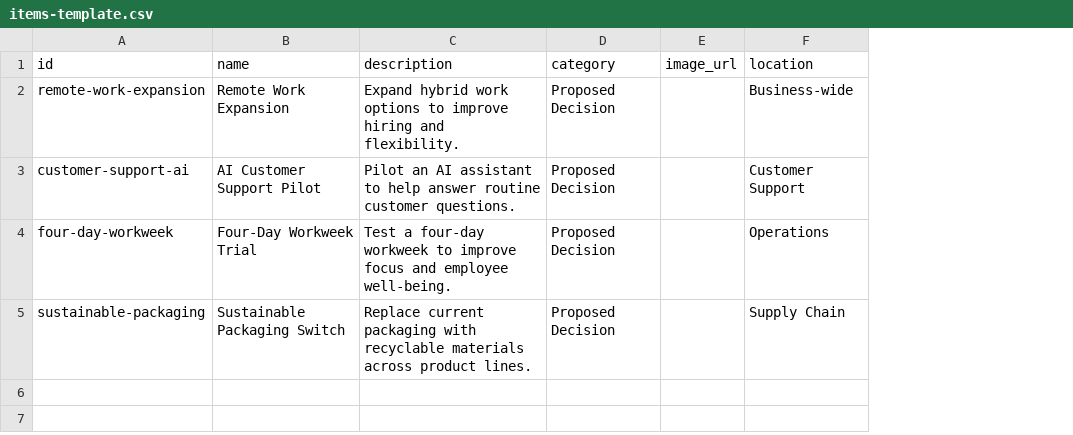
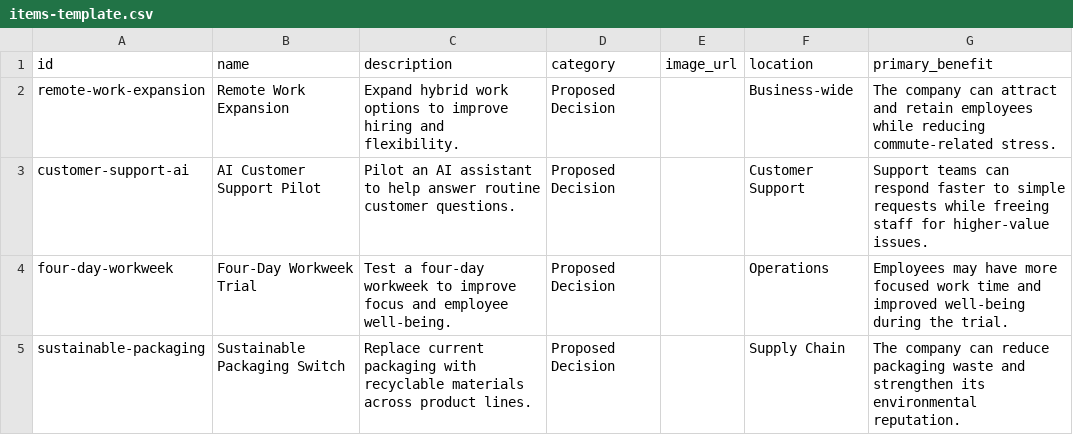
Before and after one commit to marlarush/C450-CLASS, a CSV file: items-template.csv, drawn as a sheet; the diff names each change by its address in the sheet, - before the commit and + after, or states it on an @@ line.

Commit message:
T6: display primary benefit section

```diff
--- a/items-template.csv
+++ b/items-template.csv
+column G (primary_benefit), rows 2-5: The company can attract and retain employees while reducing commute-related stress. | Support teams can respond faster to simple requests while freeing staff for higher-value issues. | Employees may have more focused work time and improved well-being during the trial. | The company can reduce packaging waste and strengthen its environmental reputation.
```
Also changed, not shown: 3 other files.
